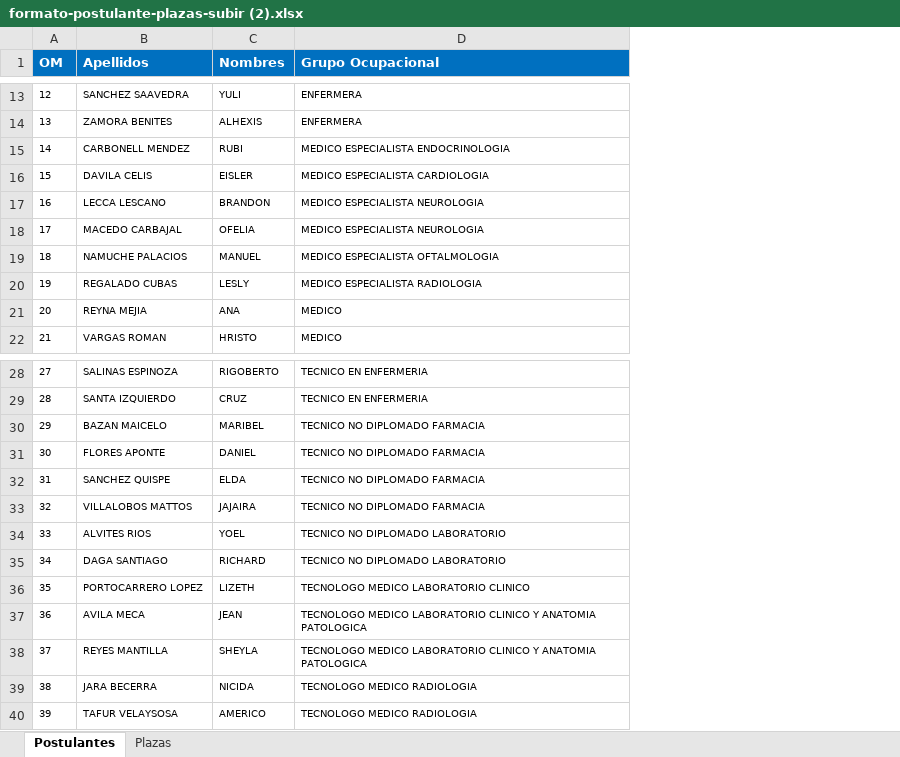
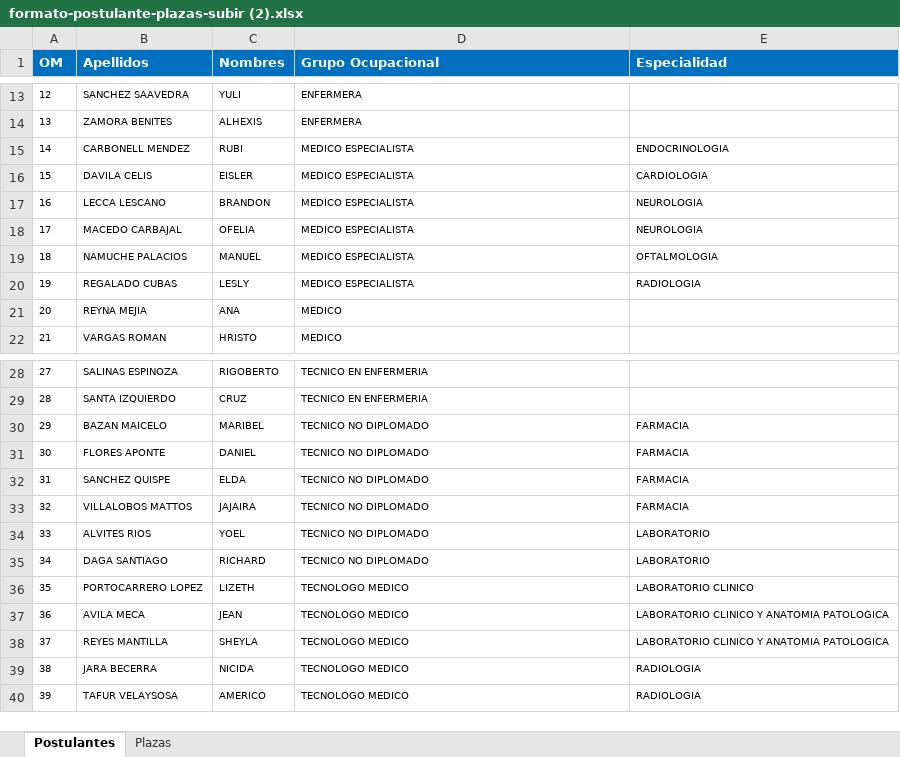
Before and after one commit to David528785502/Adjudicados, an Excel workbook: formato-postulante-plazas-subir (2).xlsx, sheet Postulantes, drawn as a sheet; only a part is shown, gaps mark what is left out; values as stored, in another font and other column widths than the file's, no borders; the diff names each change by its address in the sheet, - before the commit and + after, or states it on an @@ line.

Commit message:
corregir layout tabla postulantes

```diff
--- a/formato-postulante-plazas-subir (2).xlsx (sheet Postulantes)
+++ b/formato-postulante-plazas-subir (2).xlsx (sheet Postulantes)
+column E (Especialidad), rows 15-20: ENDOCRINOLOGIA | CARDIOLOGIA | NEUROLOGIA | NEUROLOGIA | OFTALMOLOGIA | RADIOLOGIA; rows 30-40: FARMACIA | FARMACIA | FARMACIA | FARMACIA | LABORATORIO | LABORATORIO | LABORATORIO CLINICO | LABORATORIO CLINICO Y ANATOMIA PATOLOGICA | LABORATORIO CLINICO Y ANATOMIA PATOLOGICA | RADIOLOGIA | RADIOLOGIA
-D15 (Grupo Ocupacional): MEDICO ESPECIALISTA ENDOCRINOLOGIA
+D15 (Grupo Ocupacional): MEDICO ESPECIALISTA
-D16 (Grupo Ocupacional): MEDICO ESPECIALISTA CARDIOLOGIA
+D16 (Grupo Ocupacional): MEDICO ESPECIALISTA
-D17:D18 (Grupo Ocupacional): MEDICO ESPECIALISTA NEUROLOGIA
+D17:D18 (Grupo Ocupacional): MEDICO ESPECIALISTA
-D19 (Grupo Ocupacional): MEDICO ESPECIALISTA OFTALMOLOGIA
+D19 (Grupo Ocupacional): MEDICO ESPECIALISTA
-D20 (Grupo Ocupacional): MEDICO ESPECIALISTA RADIOLOGIA
+D20 (Grupo Ocupacional): MEDICO ESPECIALISTA
-D30:D33 (Grupo Ocupacional): TECNICO NO DIPLOMADO FARMACIA
+D30:D33 (Grupo Ocupacional): TECNICO NO DIPLOMADO
-D34:D35 (Grupo Ocupacional): TECNICO NO DIPLOMADO LABORATORIO
+D34:D35 (Grupo Ocupacional): TECNICO NO DIPLOMADO
-D36 (Grupo Ocupacional): TECNOLOGO MEDICO LABORATORIO CLINICO
+D36 (Grupo Ocupacional): TECNOLOGO MEDICO
-D37:D38 (Grupo Ocupacional): TECNOLOGO MEDICO LABORATORIO CLINICO Y ANATOMIA PATOLOGICA
+D37:D38 (Grupo Ocupacional): TECNOLOGO MEDICO
-D39:D40 (Grupo Ocupacional): TECNOLOGO MEDICO RADIOLOGIA
+D39:D40 (Grupo Ocupacional): TECNOLOGO MEDICO
```
Also changed, not shown: sheet Plazas, 6 other files.
